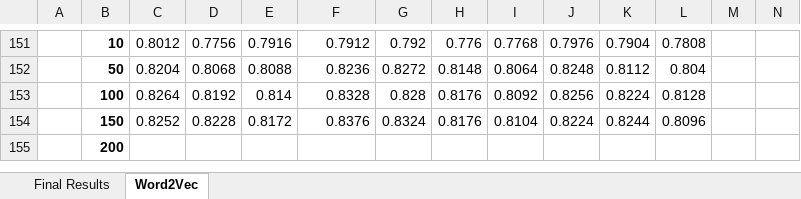
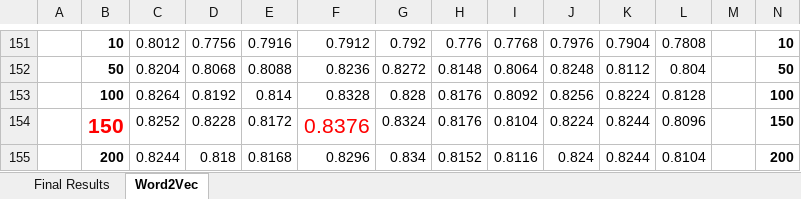
Before and after one commit to ahmedyes2000/SentimentAnalysis, an Excel workbook: results/Results.xlsx, sheet Word2Vec, drawn as a sheet; only a part is shown, gaps mark what is left out; values as stored, in another font and other column widths than the file's, no borders; removed rows and columns are numbered as before the commit, all else as after; rows hold the shown columns only; the diff covers the shown part only; the diff names each change by its address in the sheet, - before the commit and + after, or states it on an @@ line.

```diff
--- a/results/Results.xlsx (sheet Word2Vec)
+++ b/results/Results.xlsx (sheet Word2Vec)
-N151: (empty)
+N151: 10
-N152: (empty)
+N152: 50
-N153: (empty)
+N153: 100
-B154 text colour: black
+B154 text colour: #FF0000, text size: larger
-F154 text colour: black
+F154 text colour: #FF0000, text size: larger
-N154: (empty)
+N154: 150
-row 155:  | 200
+row 155:  | 200 | 0.8244 | 0.818 | 0.8168 | 0.8296 | 0.834 | 0.8152 | 0.8116 | 0.824 | 0.8244 | 0.8104 |  | 200
```
Also changed, not shown: 47 edited cells and cell formats elsewhere in this sheet, 8 other files.
